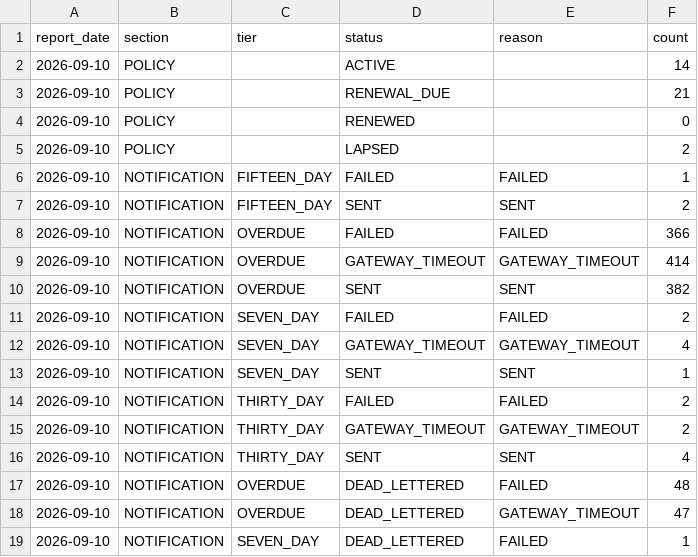
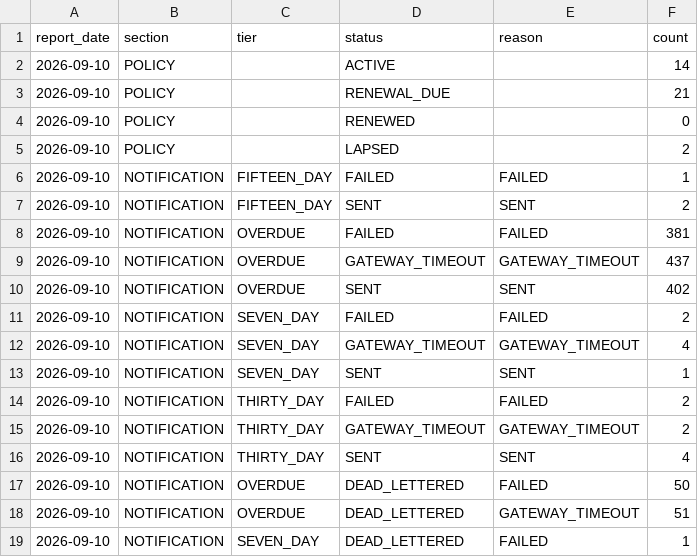
Before and after one commit to Priyadharshiniprabhu/Insurance, a CSV file: reports/daily-report-2026-09-10.csv, drawn as a sheet.

```diff
--- a/reports/daily-report-2026-09-10.csv
+++ b/reports/daily-report-2026-09-10.csv
@@ -7,5 +7,5 @@ report_date,section,tier,status,reason,count
 "2026-09-10","NOTIFICATION","FIFTEEN_DAY","SENT","SENT","2"
-"2026-09-10","NOTIFICATION","OVERDUE","FAILED","FAILED","366"
-"2026-09-10","NOTIFICATION","OVERDUE","GATEWAY_TIMEOUT","GATEWAY_TIMEOUT","414"
-"2026-09-10","NOTIFICATION","OVERDUE","SENT","SENT","382"
+"2026-09-10","NOTIFICATION","OVERDUE","FAILED","FAILED","381"
+"2026-09-10","NOTIFICATION","OVERDUE","GATEWAY_TIMEOUT","GATEWAY_TIMEOUT","437"
+"2026-09-10","NOTIFICATION","OVERDUE","SENT","SENT","402"
 "2026-09-10","NOTIFICATION","SEVEN_DAY","FAILED","FAILED","2"
@@ -16,4 +16,4 @@ report_date,section,tier,status,reason,count
 "2026-09-10","NOTIFICATION","THIRTY_DAY","SENT","SENT","4"
-"2026-09-10","NOTIFICATION","OVERDUE","DEAD_LETTERED","FAILED","48"
-"2026-09-10","NOTIFICATION","OVERDUE","DEAD_LETTERED","GATEWAY_TIMEOUT","47"
+"2026-09-10","NOTIFICATION","OVERDUE","DEAD_LETTERED","FAILED","50"
+"2026-09-10","NOTIFICATION","OVERDUE","DEAD_LETTERED","GATEWAY_TIMEOUT","51"
 "2026-09-10","NOTIFICATION","SEVEN_DAY","DEAD_LETTERED","FAILED","1"
```
Also changed, not shown: 1 other file.
